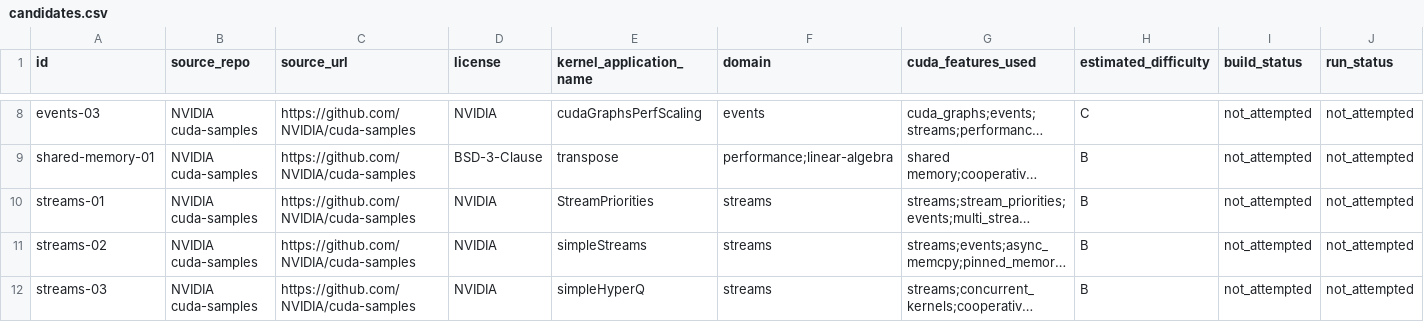
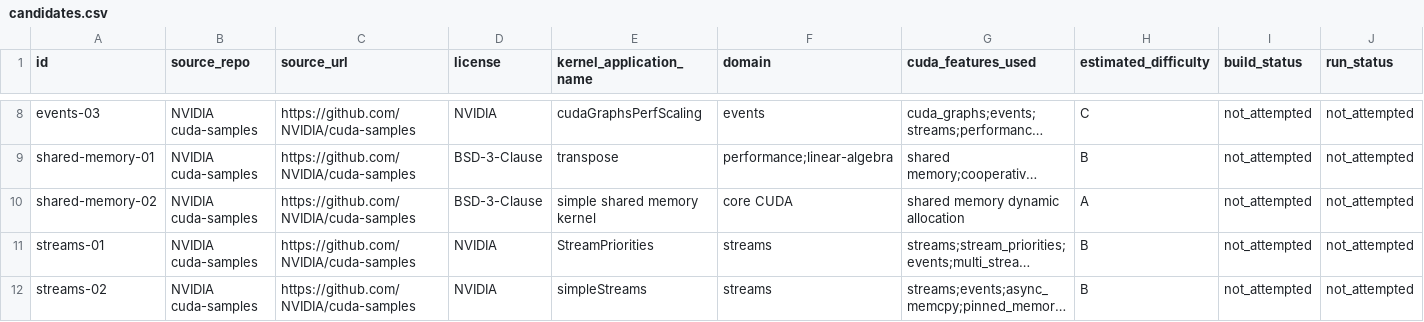
Before and after one commit to ece4500group18/cuda-sycl-benchmark, a CSV file: benchmark/collection/streams-atomics-templates/candidates.csv, drawn as a sheet; only a part is shown, gaps mark what is left out; the shorter side is filled out with more unchanged rows; long unchanged cells end in …; rows hold the shown columns only; the diff names each change by its address in the sheet, - before the commit and + after, or states it on an @@ line.

Commit message:
add sharedmem-02 dynamic shared memory template sample

```diff
--- a/benchmark/collection/streams-atomics-templates/candidates.csv
+++ b/benchmark/collection/streams-atomics-templates/candidates.csv
+row 10: shared-memory-02 | NVIDIA cuda-samples | https://github.com/NVIDIA/cuda-samples | BSD-3-Clause | simple shared memory kernel | core CUDA | shared memory dynamic allocation | A | not_attempted | not_attempted
```
Also changed, not shown: 7 other files.
